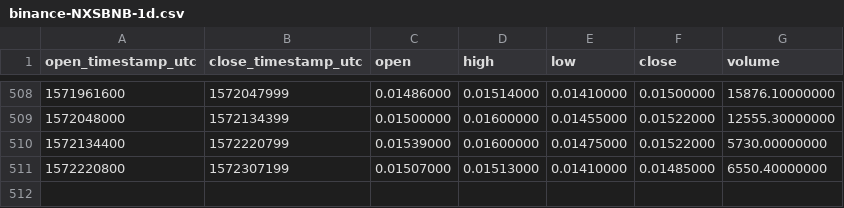
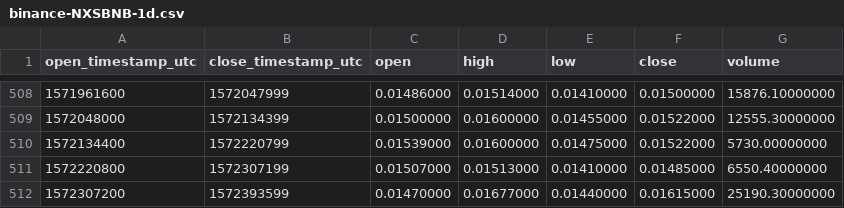
Before and after one commit to cryptobigbro/binance-NXSBNB, a CSV file: binance-NXSBNB-1d.csv, drawn as a sheet; only a part is shown, gaps mark what is left out.

```diff
--- a/binance-NXSBNB-1d.csv
+++ b/binance-NXSBNB-1d.csv
@@ -511 +511,2 @@ open_timestamp_utc,close_timestamp_utc,open,high,low,close,volume
 1572220800,1572307199,0.01507000,0.01513000,0.01410000,0.01485000,6550.40000000
+1572307200,1572393599,0.01470000,0.01677000,0.01440000,0.01615000,25190.30000000
```
Also changed, not shown: binance-NXSBNB-1h.csv.
